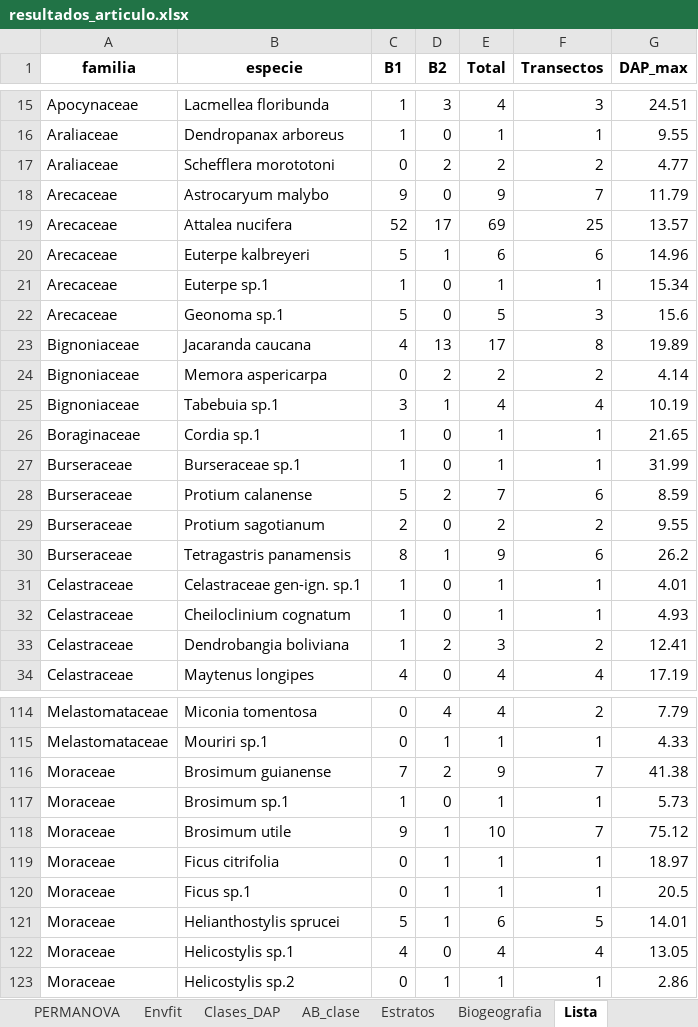
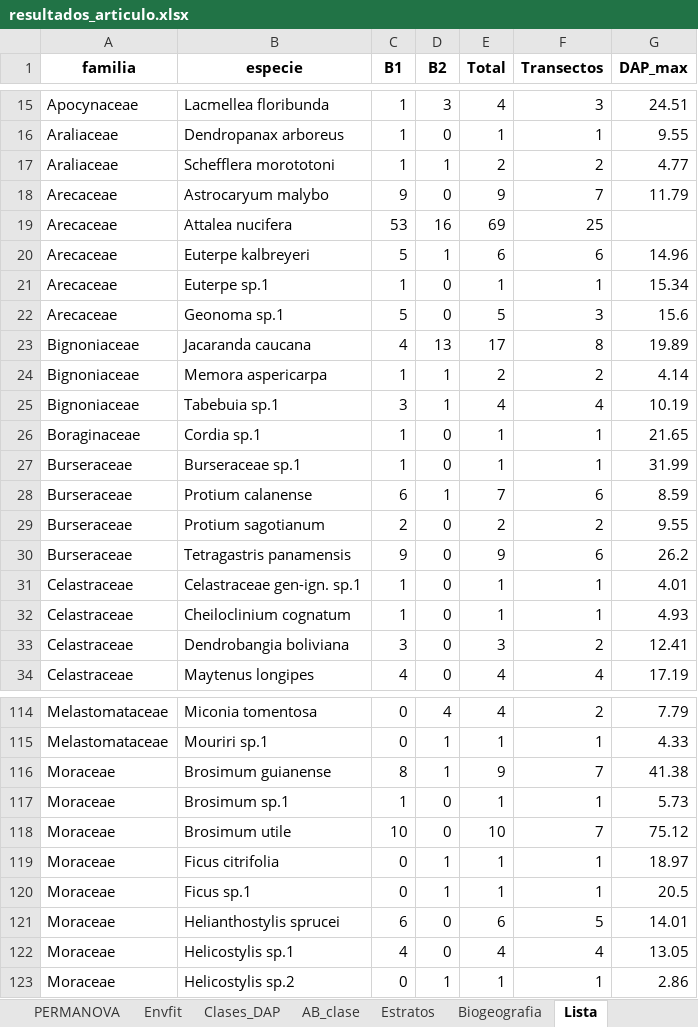
Before and after one commit to Adolfojara/Bosque-Unipaz, an Excel workbook: analisis_articulo/resultados_articulo.xlsx, sheet Lista, drawn as a sheet; only a part is shown, gaps mark what is left out; values as stored, in another font and other column widths than the file's, no borders; the diff covers the shown part only; the diff names each change by its address in the sheet, - before the commit and + after, or states it on an @@ line.

```diff
--- a/analisis_articulo/resultados_articulo.xlsx (sheet Lista)
+++ b/analisis_articulo/resultados_articulo.xlsx (sheet Lista)
-C17 (B1): 0
+C17 (B1): 1
-D17 (B2): 2
+D17 (B2): 1
-C19 (B1): 52
+C19 (B1): 53
-D19 (B2): 17
+D19 (B2): 16
-G19 (DAP_max): 13.57
+G19 (DAP_max): (empty)
-C24 (B1): 0
+C24 (B1): 1
-D24 (B2): 2
+D24 (B2): 1
-C28 (B1): 5
+C28 (B1): 6
-D28 (B2): 2
+D28 (B2): 1
-C30 (B1): 8
+C30 (B1): 9
-D30 (B2): 1
+D30 (B2): 0
-C33 (B1): 1
+C33 (B1): 3
-D33 (B2): 2
+D33 (B2): 0
-C116 (B1): 7
+C116 (B1): 8
-D116 (B2): 2
+D116 (B2): 1
-C118 (B1): 9
+C118 (B1): 10
-D118 (B2): 1
+D118 (B2): 0
-C121 (B1): 5
+C121 (B1): 6
-D121 (B2): 1
+D121 (B2): 0
```
Also changed, not shown: 18 edited cells elsewhere in this sheet, sheet IVI, sheet Hill_asintoticos, sheet IVF, sheet Hill_cobertura, sheet Clases_DAP, sheet Incidencia, 8 more sheets, 28 other files.
